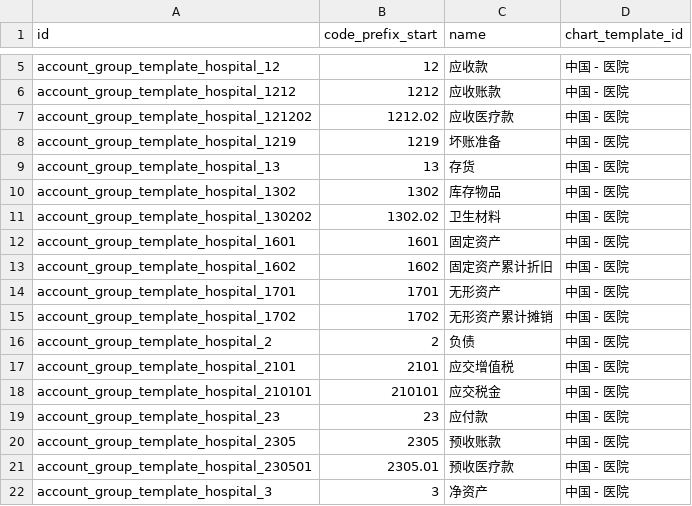
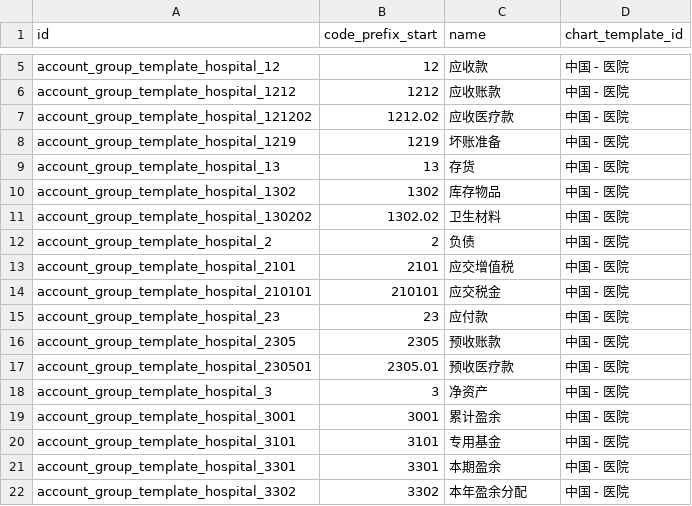
Before and after one commit to chr00tt/odoo-addons, a CSV file: l10n_cn_hospital/data/account.group.template.csv, drawn as a sheet; only a part is shown, gaps mark what is left out; the shorter side is filled out with more unchanged rows.

```diff
--- a/l10n_cn_hospital/data/account.group.template.csv
+++ b/l10n_cn_hospital/data/account.group.template.csv
@@ -11,6 +11,2 @@
 "account_group_template_hospital_130202","1302.02","卫生材料","中国 - 医院"
-"account_group_template_hospital_1601","1601","固定资产","中国 - 医院"
-"account_group_template_hospital_1602","1602","固定资产累计折旧","中国 - 医院"
-"account_group_template_hospital_1701","1701","无形资产","中国 - 医院"
-"account_group_template_hospital_1702","1702","无形资产累计摊销","中国 - 医院"
 "account_group_template_hospital_2","2","负债","中国 - 医院"
```
Also changed, not shown: l10n_cn_hospital/data/account.account.template.csv, 5 other files.
